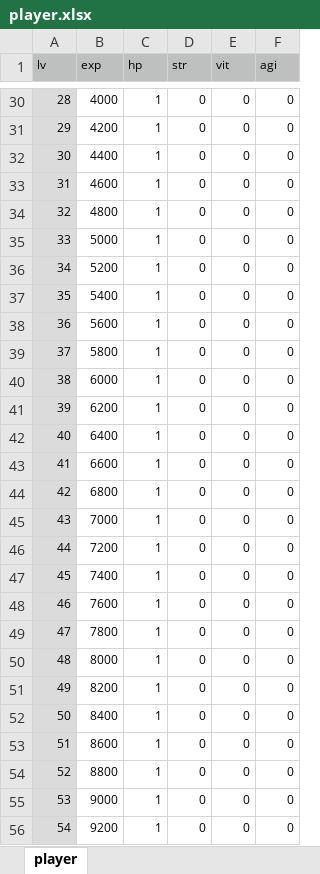
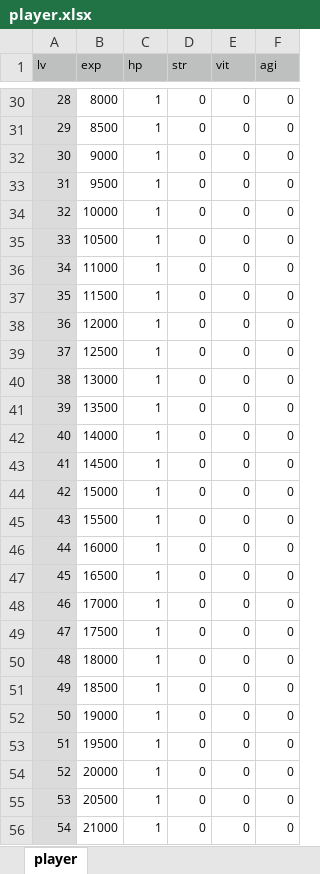
Before and after one commit to syun77/TournRPG, an Excel workbook: docs/player.xlsx, sheet player, drawn as a sheet; only a part is shown, gaps mark what is left out; values as stored, in another font and other column widths than the file's, no borders; the diff covers the shown part only; the diff names each change by its address in the sheet, - before the commit and + after, or states it on an @@ line.

```diff
--- a/docs/player.xlsx (sheet player)
+++ b/docs/player.xlsx (sheet player)
-B30 (exp): 4000
+B30 (exp): 8000
-B31 (exp): 4200
+B31 (exp): 8500
-B32 (exp): 4400
+B32 (exp): 9000
-B33 (exp): 4600
+B33 (exp): 9500
-B34 (exp): 4800
+B34 (exp): 10000
-B35 (exp): 5000
+B35 (exp): 10500
-B36 (exp): 5200
+B36 (exp): 11000
-B37 (exp): 5400
+B37 (exp): 11500
-B38 (exp): 5600
+B38 (exp): 12000
-B39 (exp): 5800
+B39 (exp): 12500
-B40 (exp): 6000
+B40 (exp): 13000
-B41 (exp): 6200
+B41 (exp): 13500
-B42 (exp): 6400
+B42 (exp): 14000
-B43 (exp): 6600
+B43 (exp): 14500
-B44 (exp): 6800
+B44 (exp): 15000
-B45 (exp): 7000
+B45 (exp): 15500
-B46 (exp): 7200
+B46 (exp): 16000
-B47 (exp): 7400
+B47 (exp): 16500
-B48 (exp): 7600
+B48 (exp): 17000
-B49 (exp): 7800
+B49 (exp): 17500
-B50 (exp): 8000
+B50 (exp): 18000
-B51 (exp): 8200
+B51 (exp): 18500
-B52 (exp): 8400
+B52 (exp): 19000
-B53 (exp): 8600
+B53 (exp): 19500
-B54 (exp): 8800
+B54 (exp): 20000
-B55 (exp): 9000
+B55 (exp): 20500
-B56 (exp): 9200
+B56 (exp): 21000
```
Also changed, not shown: 74 edited cells elsewhere in this sheet, docs/enemy.xlsx, 13 other files.
